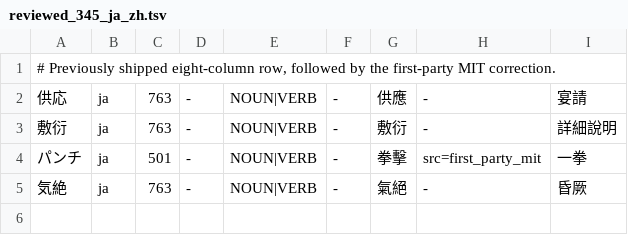
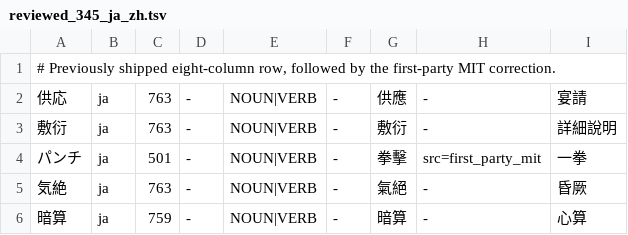
Before and after one commit to faberline/nlp, a TSV file: tools/lexicon_build/data/reviewed_345_ja_zh.tsv, drawn as a sheet.

Commit message:
fix(lexicon): translate Japanese reservation and mental arithmetic
Add the Taiwanese reservation gloss and correct the independently identified mental-arithmetic gloss in the same Japanese lexicon group. Preserve existing costs and part of speech. Retain literal quotation behavior.

Refs #95. Track the existing duration ambiguity in #351.

```diff
--- a/tools/lexicon_build/data/reviewed_345_ja_zh.tsv
+++ b/tools/lexicon_build/data/reviewed_345_ja_zh.tsv
@@ -5 +5,2 @@
 気絶	ja	763	-	NOUN|VERB	-	氣絕	-	昏厥
+暗算	ja	759	-	NOUN|VERB	-	暗算	-	心算
```
Also changed, not shown: tools/lexicon_build/data/first_party_mit_ja_zh.tsv, 3 other files.
